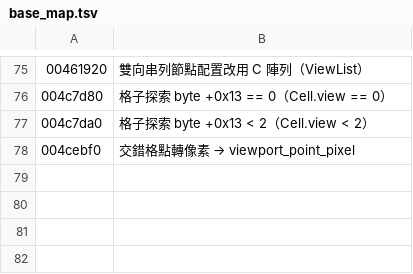
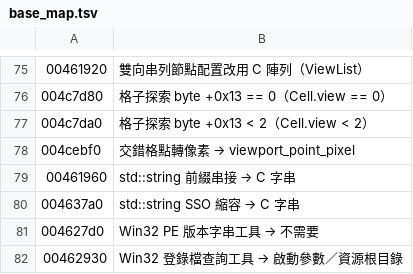
Before and after one commit to chanwunkong/SideTest, a TSV file: QinPort/tools/base_map.tsv, drawn as a sheet; only a part is shown, gaps mark what is left out; the diff names each change by its address in the sheet, - before the commit and + after, or states it on an @@ line.

```diff
--- a/QinPort/tools/base_map.tsv
+++ b/QinPort/tools/base_map.tsv
+row 79: 00461960 | std::string 前綴串接 → C 字串
+row 80: 004637a0 | std::string SSO 縮容 → C 字串
+row 81: 004627d0 | Win32 PE 版本字串工具 → 不需要
+row 82: 00462930 | Win32 登錄檔查詢工具 → 啟動參數／資源根目錄
```
Also changed, not shown: QinPort/FUNCS.tsv, QinPort/tools/fields.tsv, 3 other files.
